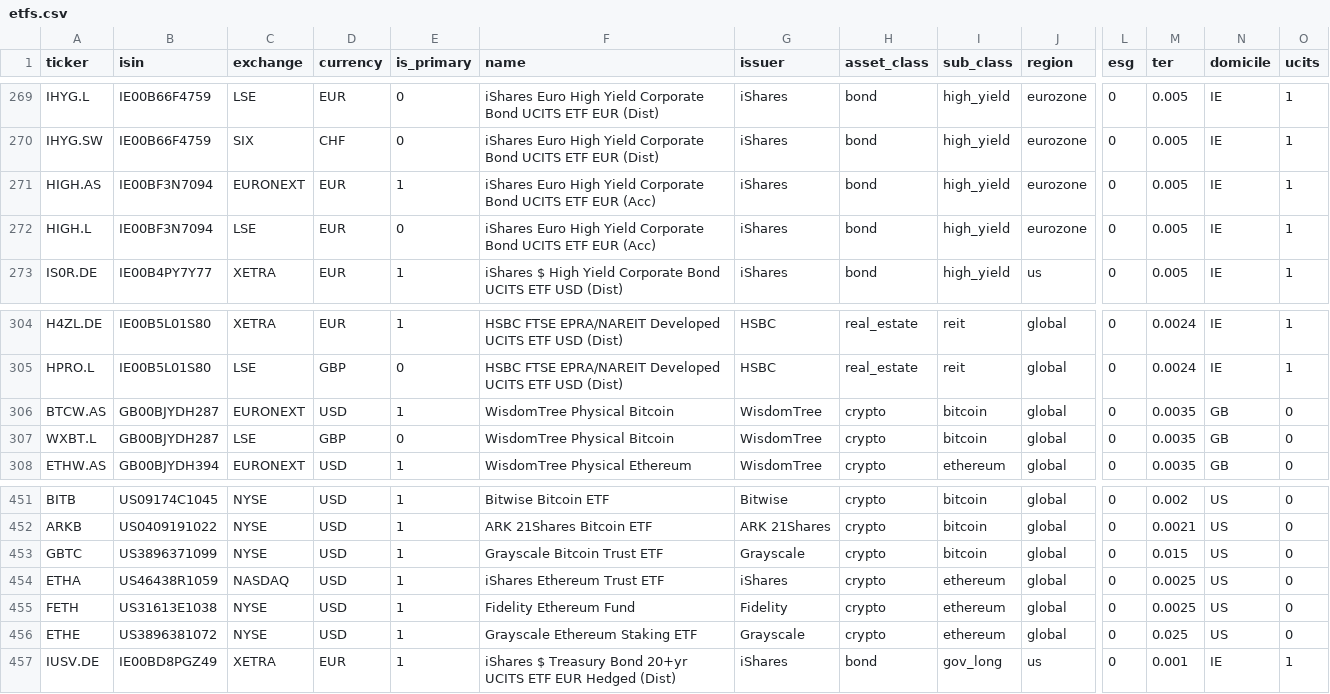
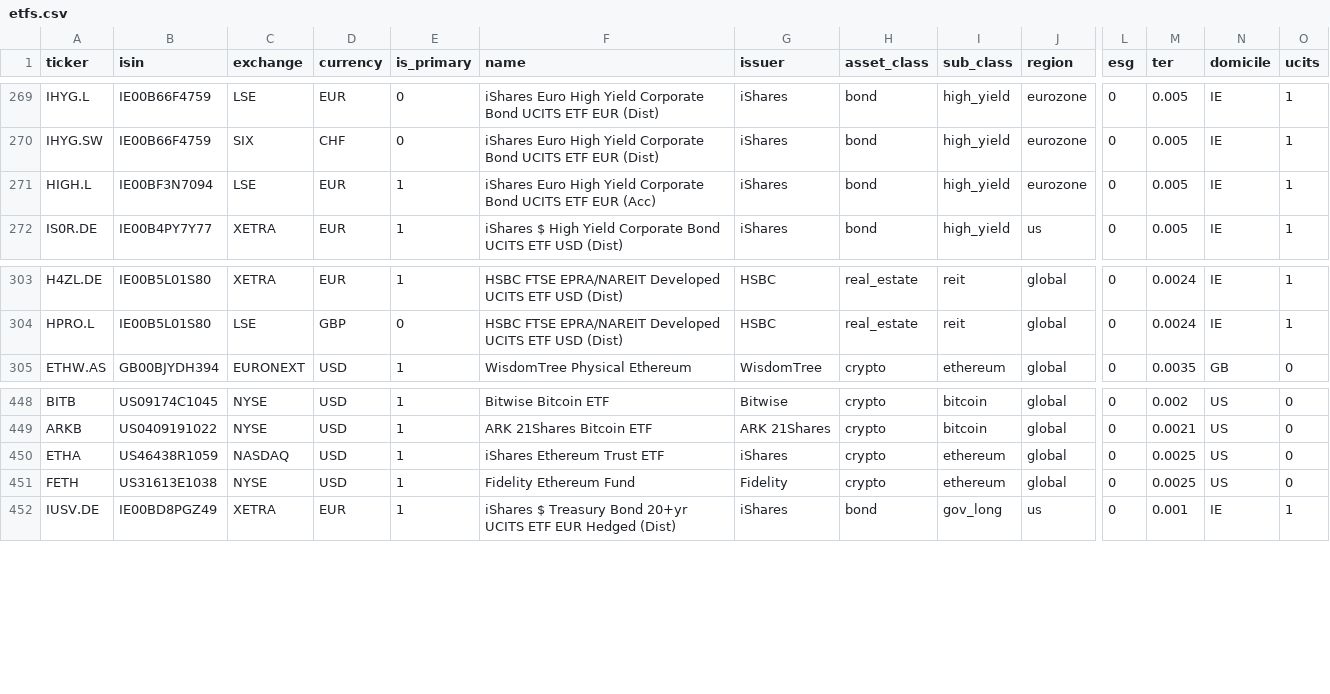
Before and after one commit to Vlaszaty/roboadvisor, a CSV file: backend/data/etfs.csv, drawn as a sheet; only a part is shown, gaps mark what is left out; removed rows and columns are numbered as before the commit, all else as after; rows hold the shown columns only; the diff names each change by its address in the sheet, - before the commit and + after, or states it on an @@ line.

```diff
--- a/backend/data/etfs.csv
+++ b/backend/data/etfs.csv
-row 271: HIGH.AS | IE00BF3N7094 | EURONEXT | EUR | 1 | iShares Euro High Yield Corporate Bond UCITS ETF EUR (Acc) | iShares | bond | high_yield | eurozone | 0 | 0.005 | IE | 1
-E271 (is_primary): 0
+E271 (is_primary): 1
-row 306: BTCW.AS | GB00BJYDH287 | EURONEXT | USD | 1 | WisdomTree Physical Bitcoin | WisdomTree | crypto | bitcoin | global | 0 | 0.0035 | GB | 0
-row 307: WXBT.L | GB00BJYDH287 | LSE | GBP | 0 | WisdomTree Physical Bitcoin | WisdomTree | crypto | bitcoin | global | 0 | 0.0035 | GB | 0
-row 453: GBTC | US3896371099 | NYSE | USD | 1 | Grayscale Bitcoin Trust ETF | Grayscale | crypto | bitcoin | global | 0 | 0.015 | US | 0
-row 456: ETHE | US3896381072 | NYSE | USD | 1 | Grayscale Ethereum Staking ETF | Grayscale | crypto | ethereum | global | 0 | 0.025 | US | 0
```
Also changed, not shown: 2 other files.
